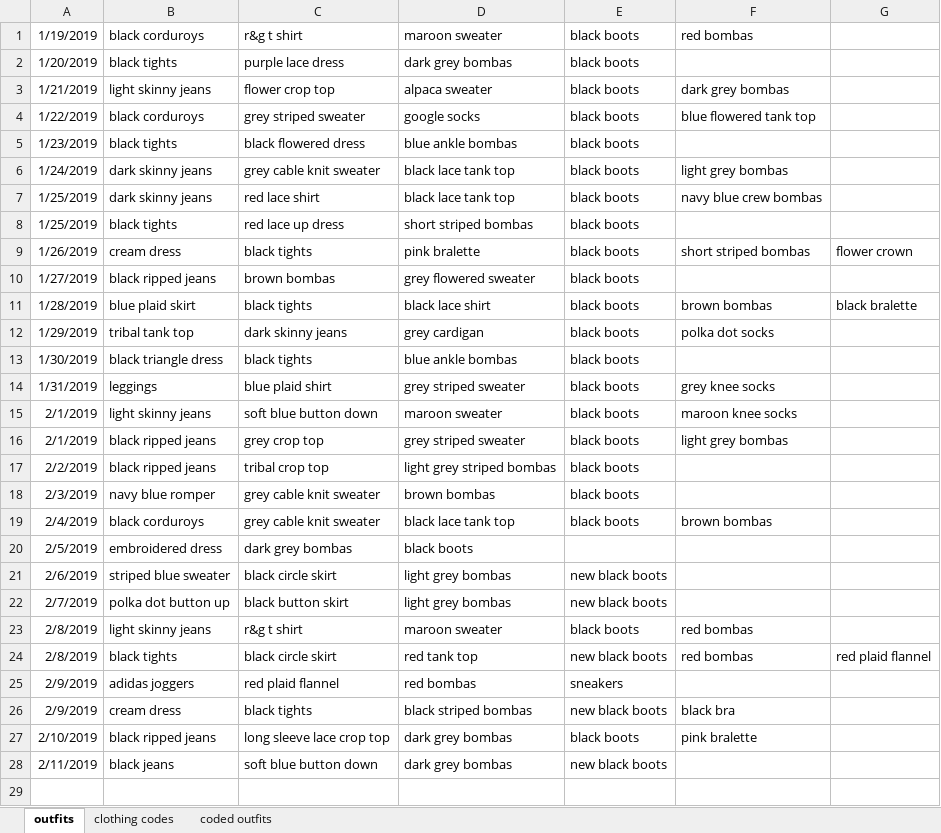
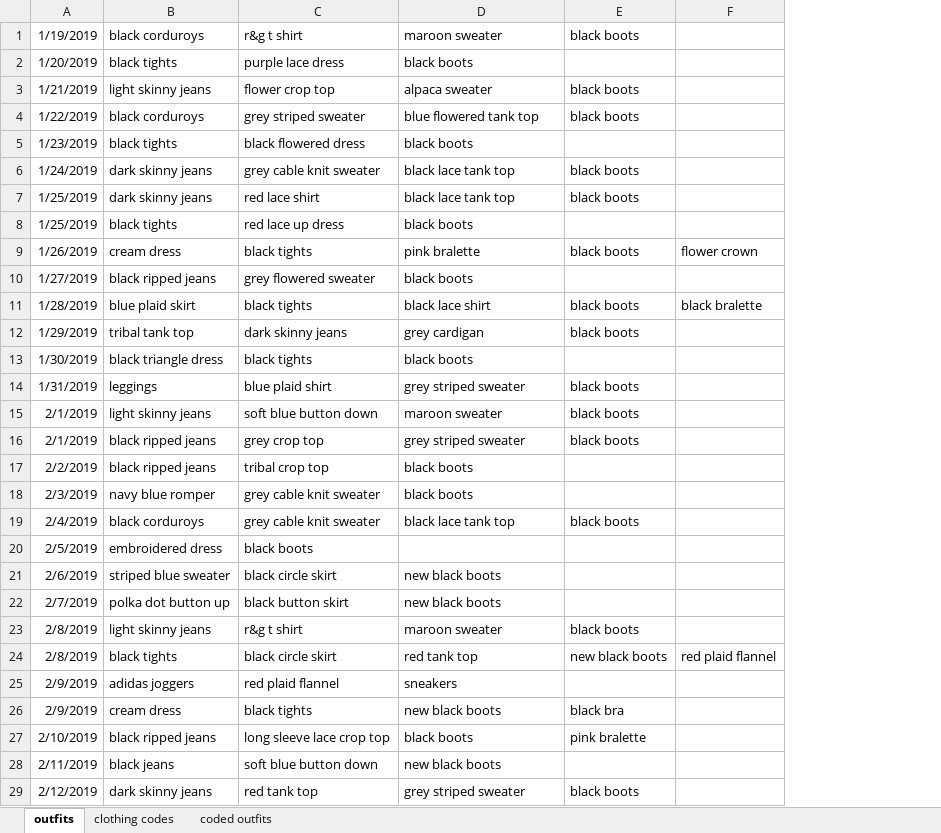
Before and after one commit to malaikahanda/clothes, an Excel workbook: data/data.xlsx, sheet outfits, drawn as a sheet; only a part is shown; values as stored, in another font and other column widths than the file's, no borders; removed rows and columns are numbered as before the commit, all else as after; the diff covers the shown part only; the diff names each change by its address in the sheet, - before the commit and + after, or states it on an @@ line.

```diff
--- a/data/data.xlsx (sheet outfits)
+++ b/data/data.xlsx (sheet outfits)
-column F, rows 1-27: red bombas |  | dark grey bombas | blue flowered tank top |  | light grey bombas | navy blue crew bombas |  | short striped bombas |  | brown bombas | polka dot socks |  | grey knee socks | maroon knee socks | light grey bombas |  |  | brown bombas |  |  |  | red bombas | red bombas |  | black bra | pink bralette
-D2: dark grey bombas
+D2: black boots
-E2: black boots
+E2: (empty)
-D4: google socks
+D4: blue flowered tank top
-D5: blue ankle bombas
+D5: black boots
-E5: black boots
+E5: (empty)
-D8: short striped bombas
+D8: black boots
-E8: black boots
+E8: (empty)
-C10: brown bombas
+C10: grey flowered sweater
-D10: grey flowered sweater
+D10: black boots
-E10: black boots
+E10: (empty)
-D13: blue ankle bombas
+D13: black boots
-E13: black boots
+E13: (empty)
-D17: light grey striped bombas
+D17: black boots
-E17:E18: black boots
+E17:E18: (empty)
-D18: brown bombas
+D18: black boots
-C20: dark grey bombas
+C20: black boots
-D20: black boots
+D20: (empty)
-D21:D22: light grey bombas
+D21:D22: new black boots
-E21:E22: new black boots
+E21:E22: (empty)
-D25: red bombas
+D25: sneakers
-E25: sneakers
+E25: (empty)
-D26: black striped bombas
+D26: new black boots
-E26: new black boots
+E26: black bra
-D27: dark grey bombas
+D27: black boots
-E27: black boots
+E27: pink bralette
-D28: dark grey bombas
+D28: new black boots
-E28: new black boots
+E28: (empty)
+row 29: 2/12/2019 | dark skinny jeans | red tank top | grey striped sweater | black boots
```
Also changed, not shown: 15 added rows elsewhere in this sheet, sheet clothing codes, 37 other files.
